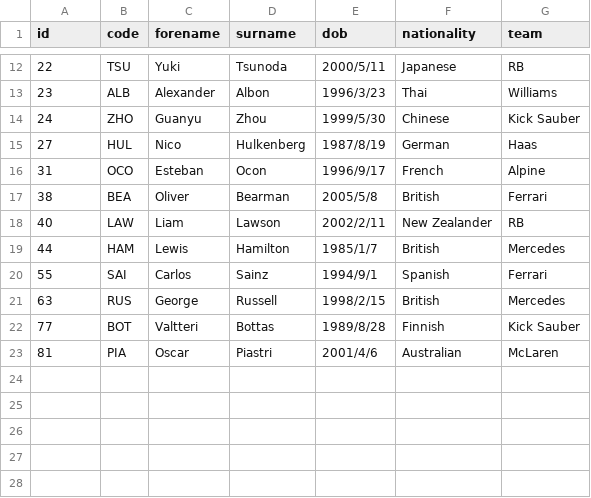
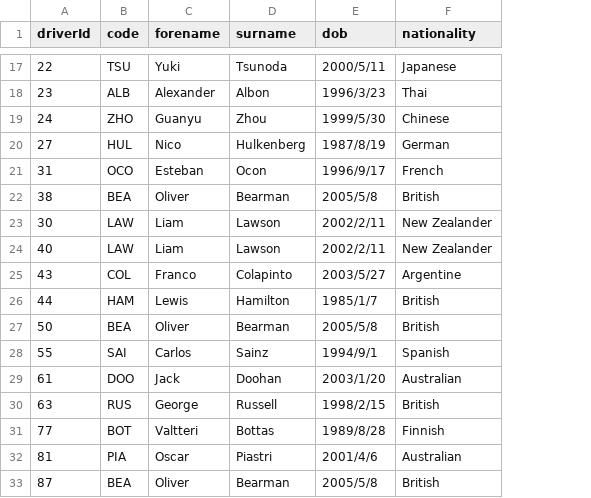
Before and after one commit to CLJ3688/F1-Statistics-System, a CSV file: data/Driver_Details.csv, drawn as a sheet; only a part is shown, gaps mark what is left out; removed rows and columns are numbered as before the commit, all else as after; the diff covers the shown part only; the diff names each change by its address in the sheet, - before the commit and + after, or states it on an @@ line.

Commit message:
data: update driver dataset and add team, race, raceResult source file

```diff
--- a/data/Driver_Details.csv
+++ b/data/Driver_Details.csv
-column G (team), rows 12-23: RB | Williams | Kick Sauber | Haas | Alpine | Ferrari | RB | Mercedes | Ferrari | Mercedes | Kick Sauber | McLaren
-A1: id
+A1: driverId
+row 23: 30 | LAW | Liam | Lawson | 2002/2/11 | New Zealander
+row 25: 43 | COL | Franco | Colapinto | 2003/5/27 | Argentine
+row 27: 50 | BEA | Oliver | Bearman | 2005/5/8 | British
+row 29: 61 | DOO | Jack | Doohan | 2003/1/20 | Australian
+row 33: 87 | BEA | Oliver | Bearman | 2005/5/8 | British
```
Also changed, not shown: 5 added rows elsewhere in this file, 3 other files.
